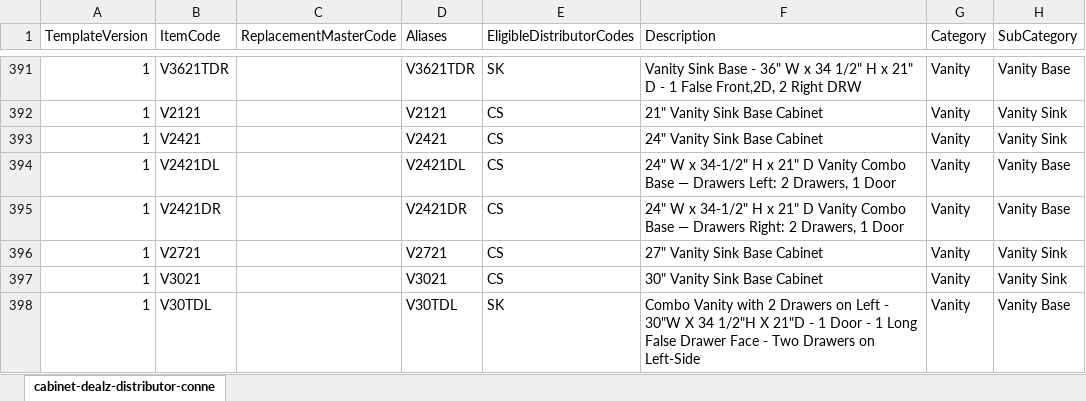
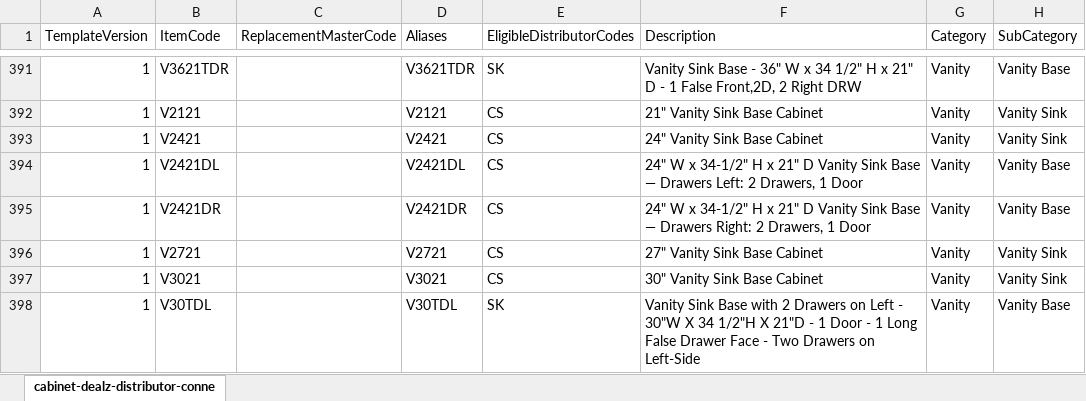
Before and after one commit to 7809tom-sys/cabinet-backend, an Excel workbook: data/distributor-connections/cabinet-descriptions-corrected-2026-10-26.xlsx, sheet cabinet-dealz-distributor-conne, drawn as a sheet; only a part is shown, gaps mark what is left out; values as stored, in another font and other column widths than the file's, no borders; the diff covers the shown part only; the diff names each change by its address in the sheet, - before the commit and + after, or states it on an @@ line.

```diff
--- a/data/distributor-connections/cabinet-descriptions-corrected-2026-10-26.xlsx (sheet cabinet-dealz-distributor-conne)
+++ b/data/distributor-connections/cabinet-descriptions-corrected-2026-10-26.xlsx (sheet cabinet-dealz-distributor-conne)
-F394 (Description): …D Vanity Combo Base —…
+F394 (Description): …D Vanity Sink Base —…
-F395 (Description): …D Vanity Combo Base —…
+F395 (Description): …D Vanity Sink Base —…
-F398 (Description): Combo Vanity with 2…
+F398 (Description): Vanity Sink Base with 2…
```
Also changed, not shown: 15 edited cells elsewhere in this sheet.
